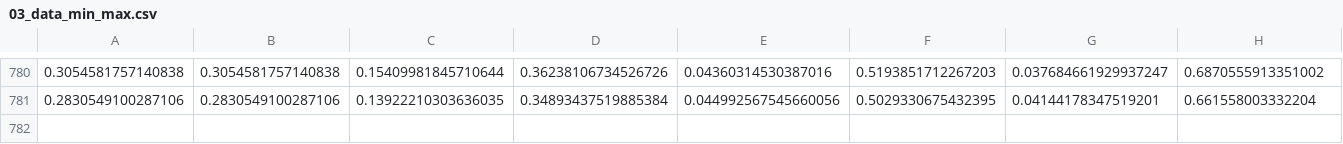
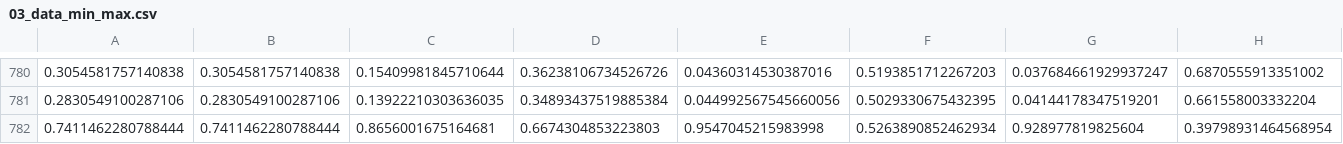
Before and after one commit to maciejkaniewski/Drone-control-with-hand-gestures-using-image-processing, a CSV file: data_collector/data/03_data_min_max.csv, drawn as a sheet; only a part is shown, gaps mark what is left out; rows hold the shown columns only; the diff names each change by its address in the sheet, - before the commit and + after, or states it on an @@ line.

```diff
--- a/data_collector/data/03_data_min_max.csv
+++ b/data_collector/data/03_data_min_max.csv
+row 782: 0.7411462280788444 | 0.7411462280788444 | 0.8656001675164681 | 0.6674304853223803 | 0.9547045215983998 | 0.5263890852462934 | 0.928977819825604 | 0.39798931464568954
```
Also changed, not shown: data_collector/data/01_data_raw.csv, data_collector/data/02_data_max_abs.csv, 9 other files.
